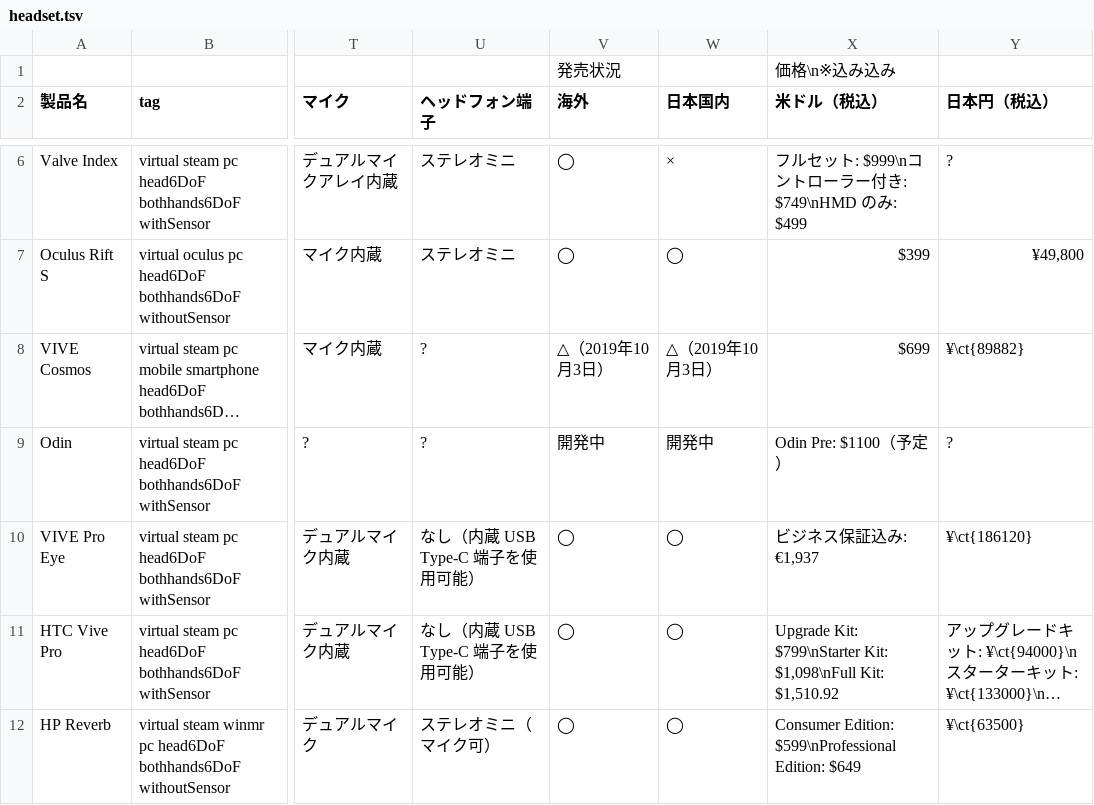
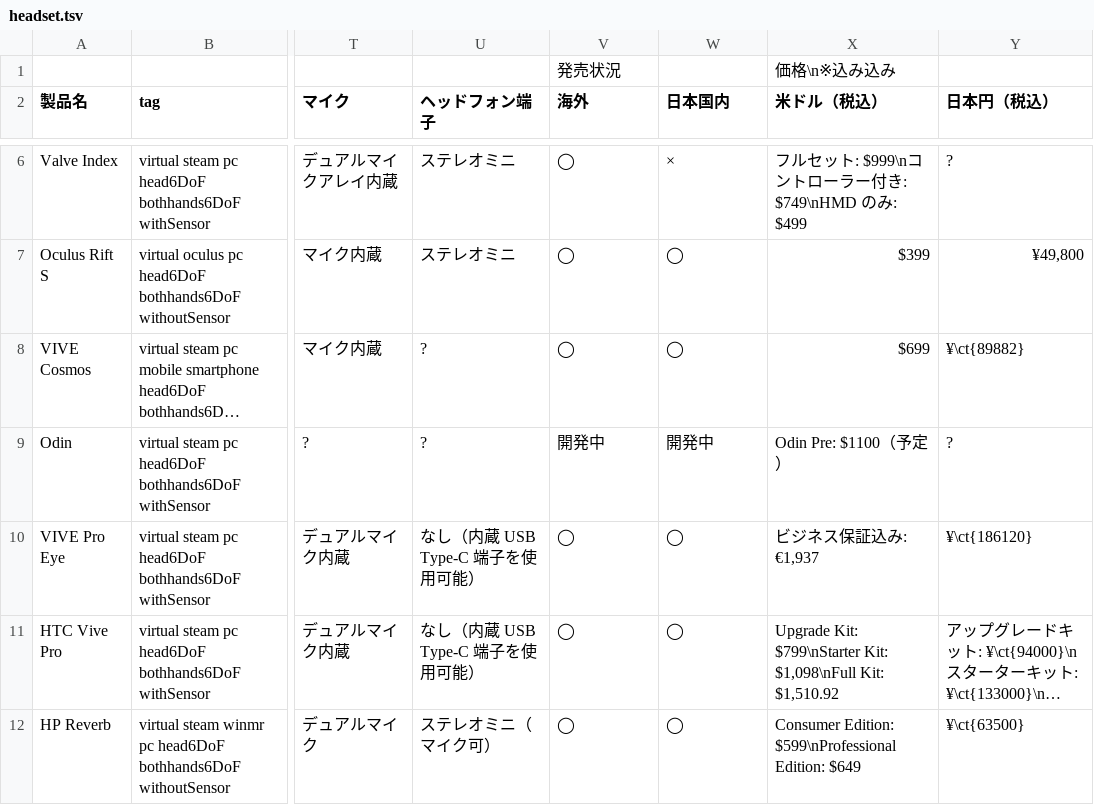
Before and after one commit to yutokun/XR-Headset-Comparison, a TSV file: headset.tsv, drawn as a sheet; only a part is shown, gaps mark what is left out; long unchanged cells end in …; the diff names each change by its address in the sheet, - before the commit and + after, or states it on an @@ line.

Commit message:
Cosmos を販売中に

```diff
--- a/headset.tsv
+++ b/headset.tsv
-V8 (海外): △（2019年10月3日）
+V8 (海外): ◯
-W8 (日本国内): △（2019年10月3日）
+W8 (日本国内): ◯
```
